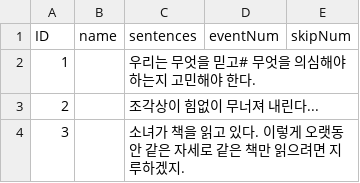
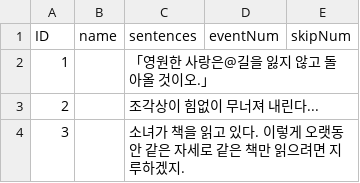
Before and after one commit to suacho0107/Pygmalion, a CSV file: Assets/Resources/Stage2_battle5_dialogue.csv, drawn as a sheet.

```diff
--- a/Assets/Resources/Stage2_battle5_dialogue.csv
+++ b/Assets/Resources/Stage2_battle5_dialogue.csv
@@ -1,3 +1,3 @@
 ID,name,sentences,eventNum,skipNum
-1,,우리는 무엇을 믿고# 무엇을 의심해야 하는지 고민해야 한다.,,
+1,,「영원한 사랑은@길을 잃지 않고 돌아올 것이오.」,,
 2,,조각상이 힘없이 무너져 내린다...,,
```
Also changed, not shown: Assets/Resources/Stage2_LibraryB1F_Statue5_dialogue.csv, Assets/Resources/Stage2_battle5-Win_dialogue.csv, 12 other files.
